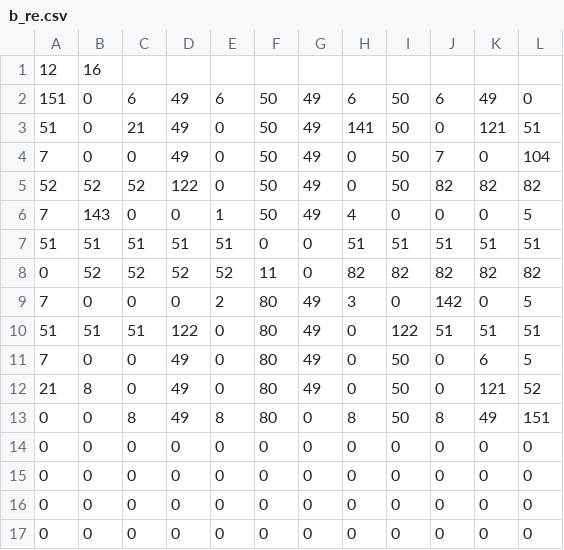
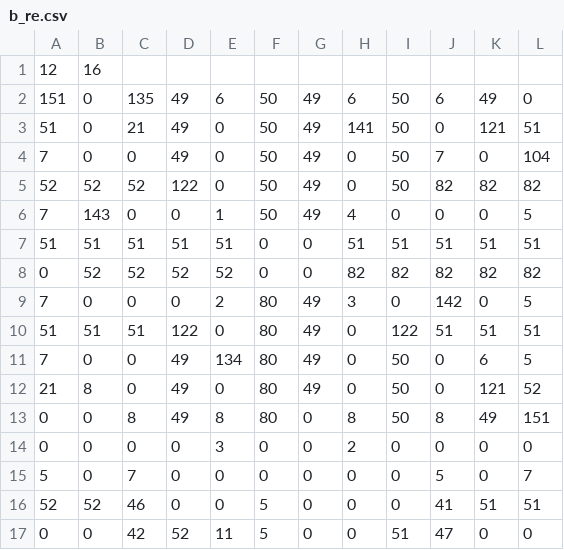
Before and after one commit to inf112-v20/Robois, a CSV file: src/main/java/inf112/skeleton/app/assets/boards/b_re.csv, drawn as a sheet.

```diff
--- a/src/main/java/inf112/skeleton/app/assets/boards/b_re.csv
+++ b/src/main/java/inf112/skeleton/app/assets/boards/b_re.csv
@@ -1,3 +1,3 @@
 12,16
-151,0,6,49,6,50,49,6,50,6,49,0
+151,0,135,49,6,50,49,6,50,6,49,0
 51,0,21,49,0,50,49,141,50,0,121,51
@@ -7,11 +7,11 @@
 51,51,51,51,51,0,0,51,51,51,51,51
-0,52,52,52,52,11,0,82,82,82,82,82
+0,52,52,52,52,0,0,82,82,82,82,82
 7,0,0,0,2,80,49,3,0,142,0,5
 51,51,51,122,0,80,49,0,122,51,51,51
-7,0,0,49,0,80,49,0,50,0,6,5
+7,0,0,49,134,80,49,0,50,0,6,5
 21,8,0,49,0,80,49,0,50,0,121,52
 0,0,8,49,8,80,0,8,50,8,49,151
-0,0,0,0,0,0,0,0,0,0,0,0
-0,0,0,0,0,0,0,0,0,0,0,0
-0,0,0,0,0,0,0,0,0,0,0,0
-0,0,0,0,0,0,0,0,0,0,0,0
+0,0,0,0,3,0,0,2,0,0,0,0
+5,0,7,0,0,0,0,0,0,5,0,7
+52,52,46,0,0,5,0,0,0,41,51,51
+0,0,42,52,11,5,0,0,51,47,0,0
```
Also changed, not shown: 2 other files.
